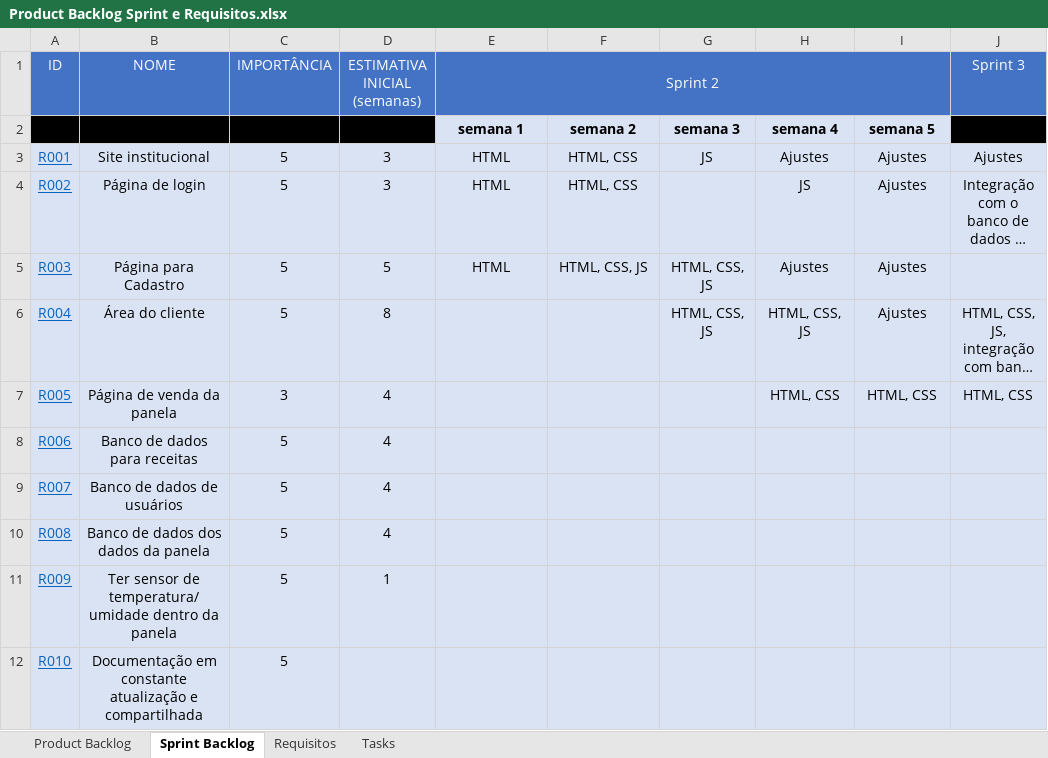
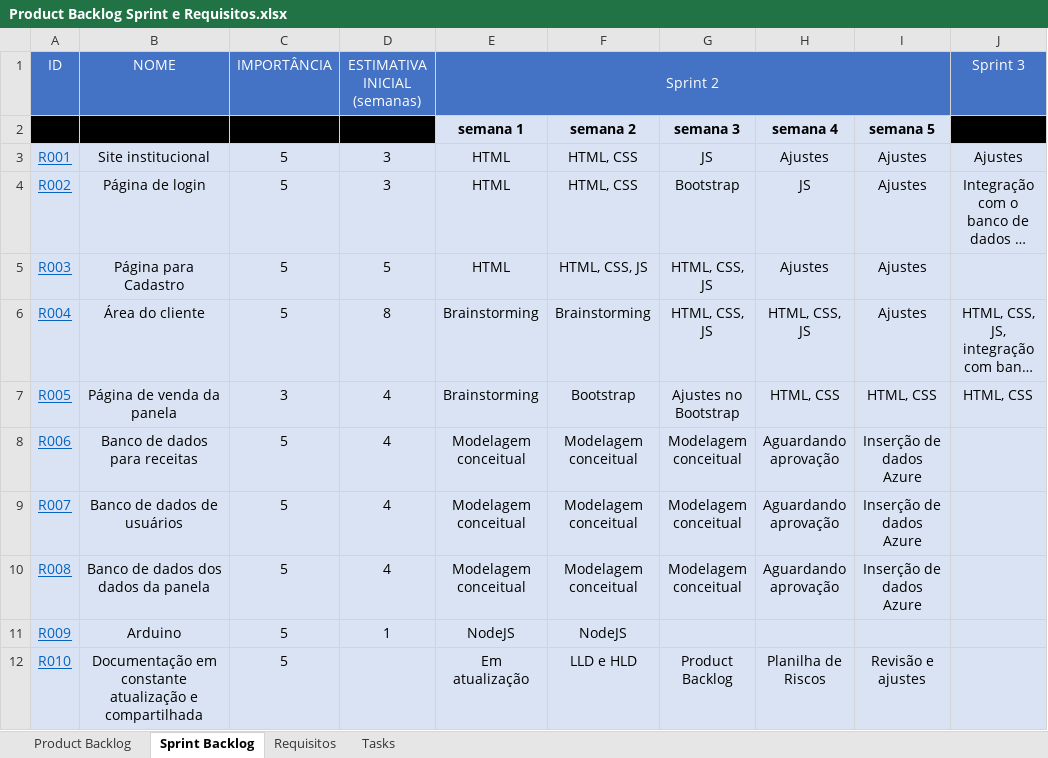
Before and after one commit to LiviaNakashima/paiotnela, an Excel workbook: documentação/Product Backlog Sprint e Requisitos.xlsx, sheet Sprint Backlog, drawn as a sheet; long unchanged cells end in …; values as stored, in another font and other column widths than the file's, no borders; the diff names each change by its address in the sheet, - before the commit and + after, or states it on an @@ line.

Commit message:
Atualização das planilhas

```diff
--- a/documentação/Product Backlog Sprint e Requisitos.xlsx (sheet Sprint Backlog)
+++ b/documentação/Product Backlog Sprint e Requisitos.xlsx (sheet Sprint Backlog)
-G4: (empty)
+G4: Bootstrap
-E6:E7 (Sprint 2): (empty)
+E6:E7 (Sprint 2): Brainstorming
-F6: (empty)
+F6: Brainstorming
-F7: (empty)
+F7: Bootstrap
-G7: (empty)
+G7: Ajustes no Bootstrap
-E8:E10 (Sprint 2): (empty)
+E8:E10 (Sprint 2): Modelagem conceitual
-F8:F10: (empty)
+F8:F10: Modelagem conceitual
-G8:G10: (empty)
+G8:G10: Modelagem conceitual
-H8:H10: (empty)
+H8:H10: Aguardando aprovação
-I8:I10: (empty)
+I8:I10: Inserção de dados Azure
-B11 (NOME): Ter sensor de temperatura/umidade dentro da panela
+B11 (NOME): Arduino
-E11 (Sprint 2): (empty)
+E11 (Sprint 2): NodeJS
-F11: (empty)
+F11: NodeJS
-E12 (Sprint 2): (empty)
+E12 (Sprint 2): Em atualização
-F12: (empty)
+F12: LLD e HLD
-G12: (empty)
+G12: Product Backlog
-H12: (empty)
+H12: Planilha de Riscos
-I12: (empty)
+I12: Revisão e ajustes
```
Also changed, not shown: sheet Tasks, sheet Product Backlog.
